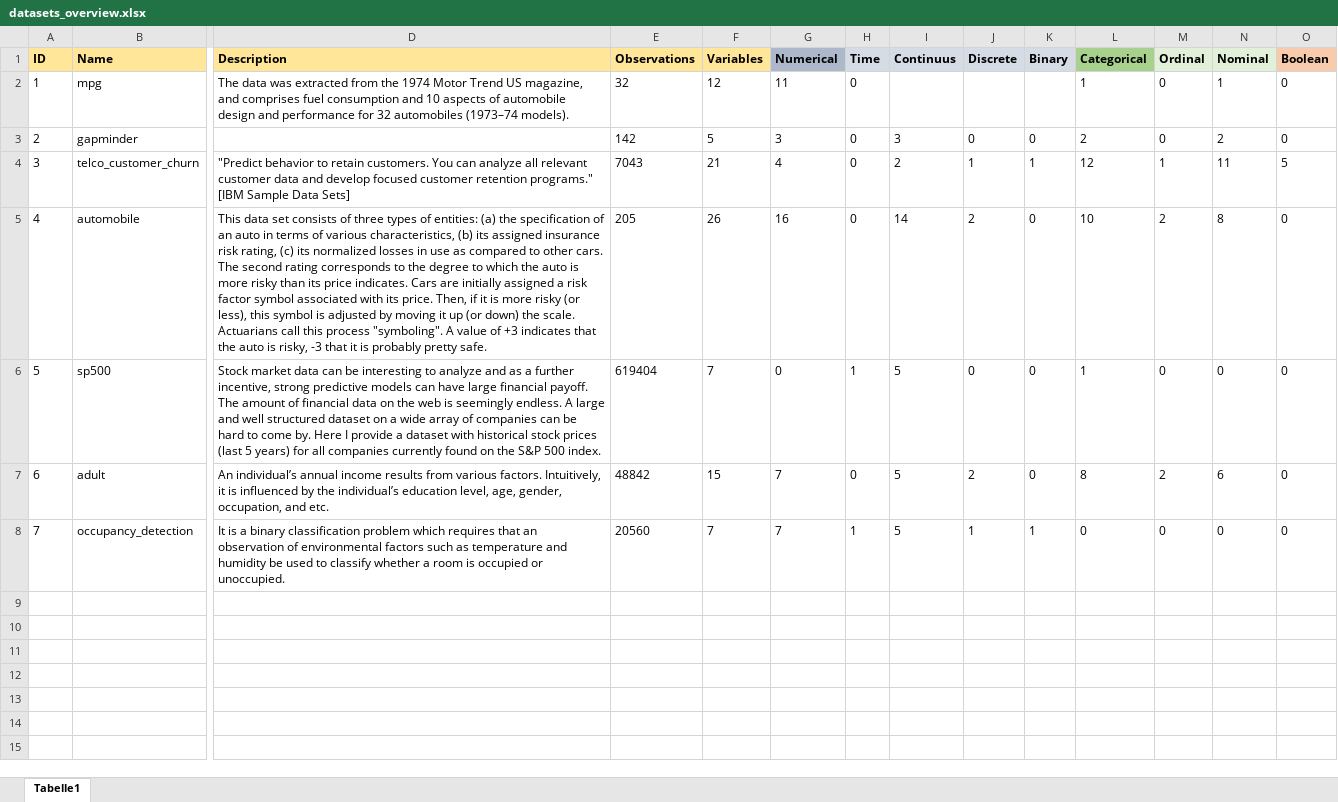
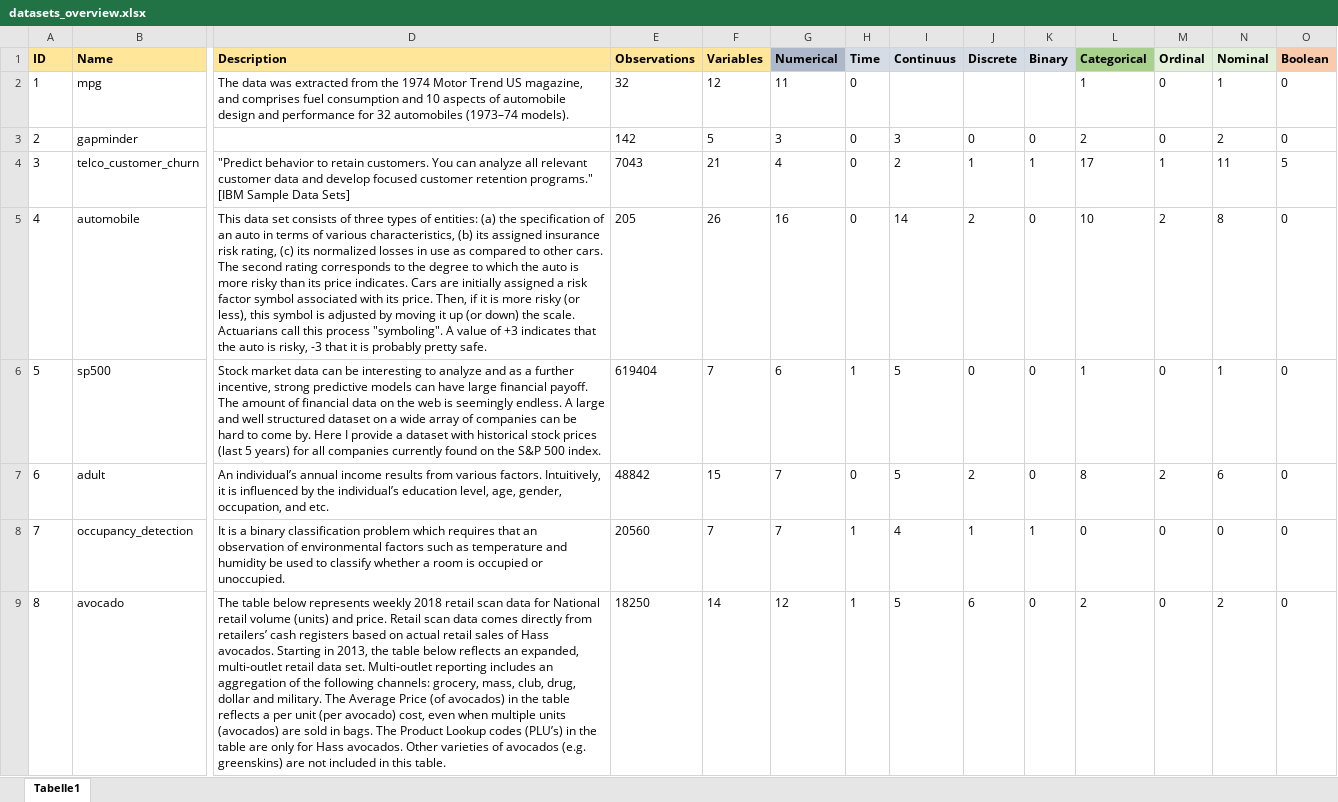
Before and after one commit to m-p-esser/data-visualization-catalogue, an Excel workbook: data/example_datasets/datasets_overview.xlsx, sheet Tabelle1, drawn as a sheet; only a part is shown, gaps mark what is left out; values as stored, in another font and other column widths than the file's, no borders; rows hold the shown columns only; the diff names each change by its address in the sheet, - before the commit and + after, or states it on an @@ line.

Commit message:
Updated dataset overview, added avocado prices dataset

```diff
--- a/data/example_datasets/datasets_overview.xlsx (sheet Tabelle1)
+++ b/data/example_datasets/datasets_overview.xlsx (sheet Tabelle1)
-L4 (Categorical): 12
+L4 (Categorical): 17
-G6 (Numerical): 0
+G6 (Numerical): 6
-N6 (Nominal): 0
+N6 (Nominal): 1
-I8 (Continuus): 5
+I8 (Continuus): 4
+row 9: 8 | avocado | The table below represents weekly 2018 retail scan data for National retail volume (units) and price. Retail scan data comes directly from retailers’ cash registers based on actual retail sales of Hass avocados. Starting in 2013, the table below reflects an expanded, multi-outlet retail data set. Multi-outlet reporting includes an aggregation of the following channels: grocery, mass, club, drug, dollar and military. The Average Price (of avocados) in the table reflects a per unit (per avocado) cost, even when multiple units (avocados) are sold in bags. The Product Lookup codes (PLU’s) in the table are only for Hass avocados. Other varieties of avocados (e.g. greenskins) are not included in this table. | 18250 | 14 | 12 | 1 | 5 | 6 | 0 | 2 | 0 | 2 | 0
```
Also changed, not shown: formulas that keep their value, 1 other file.
